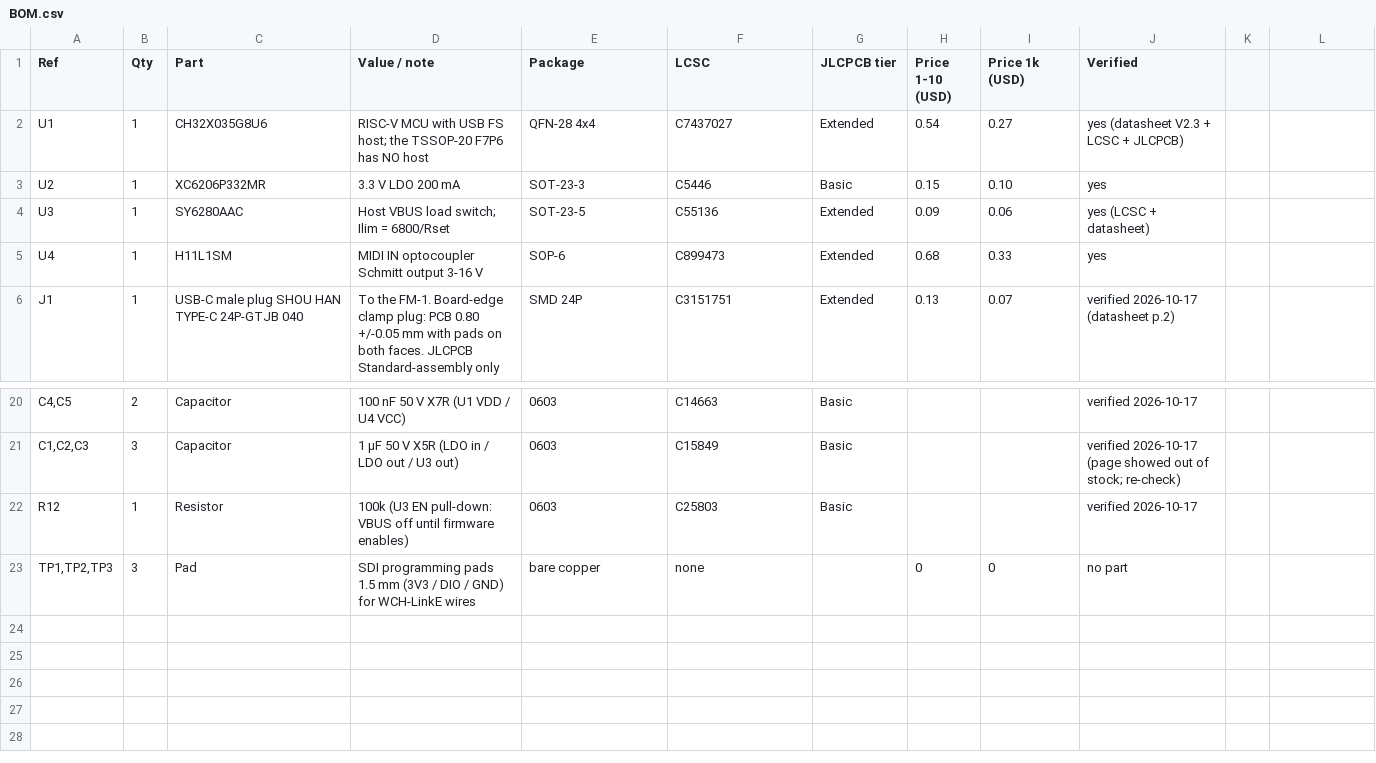
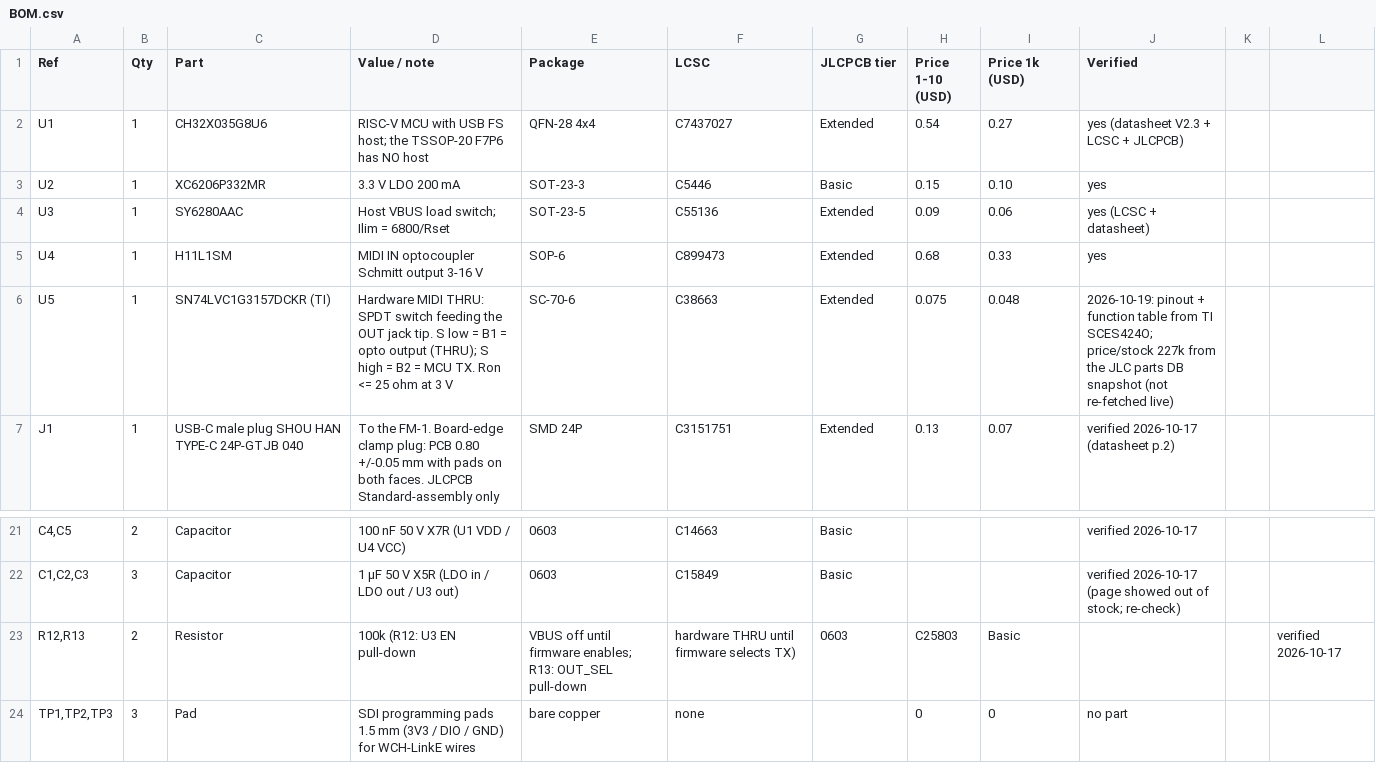
Before and after one commit to wero1414/fm1-midi-dongle., a CSV file: BOM.csv, drawn as a sheet; only a part is shown, gaps mark what is left out; removed rows and columns are numbered as before the commit, all else as after; the diff names each change by its address in the sheet, - before the commit and + after, or states it on an @@ line.

```diff
--- a/BOM.csv
+++ b/BOM.csv
+row 6: U5 | 1 | SN74LVC1G3157DCKR (TI) | Hardware MIDI THRU: SPDT switch feeding the OUT jack tip. S low = B1 = opto output (THRU); S high = B2 = MCU TX. Ron <= 25 ohm at 3 V | SC-70-6 | C38663 | Extended | 0.075 | 0.048 | 2026-10-19: pinout + function table from TI SCES424O; price/stock 227k from the JLC parts DB snapshot (not re-fetched live)
-row 22: R12 | 1 | Resistor | 100k (U3 EN pull-down: VBUS off until firmware enables) | 0603 | C25803 | Basic |  |  | verified 2026-10-17
+row 23: R12,R13 | 2 | Resistor | 100k (R12: U3 EN pull-down | VBUS off until firmware enables; R13: OUT_SEL pull-down | hardware THRU until firmware selects TX) | 0603 | C25803 | Basic |  |  | verified 2026-10-17
```
Also changed, not shown: 29 other files.
